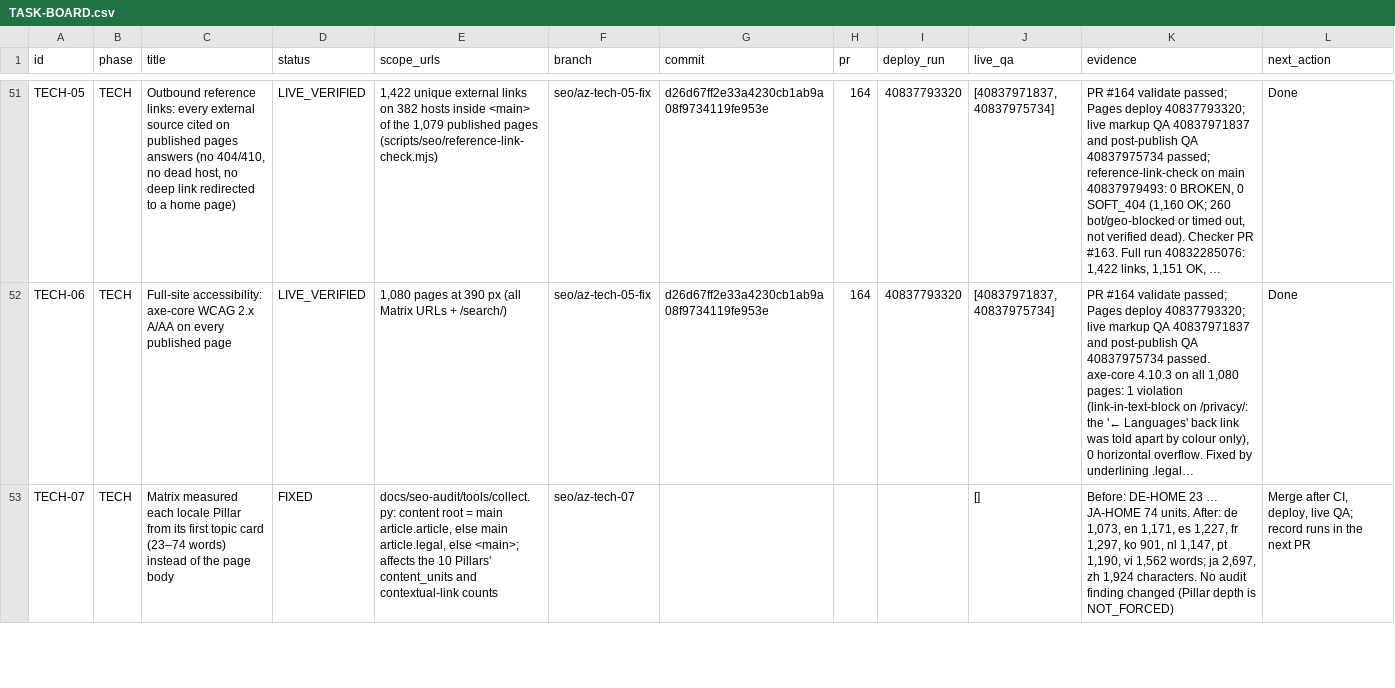
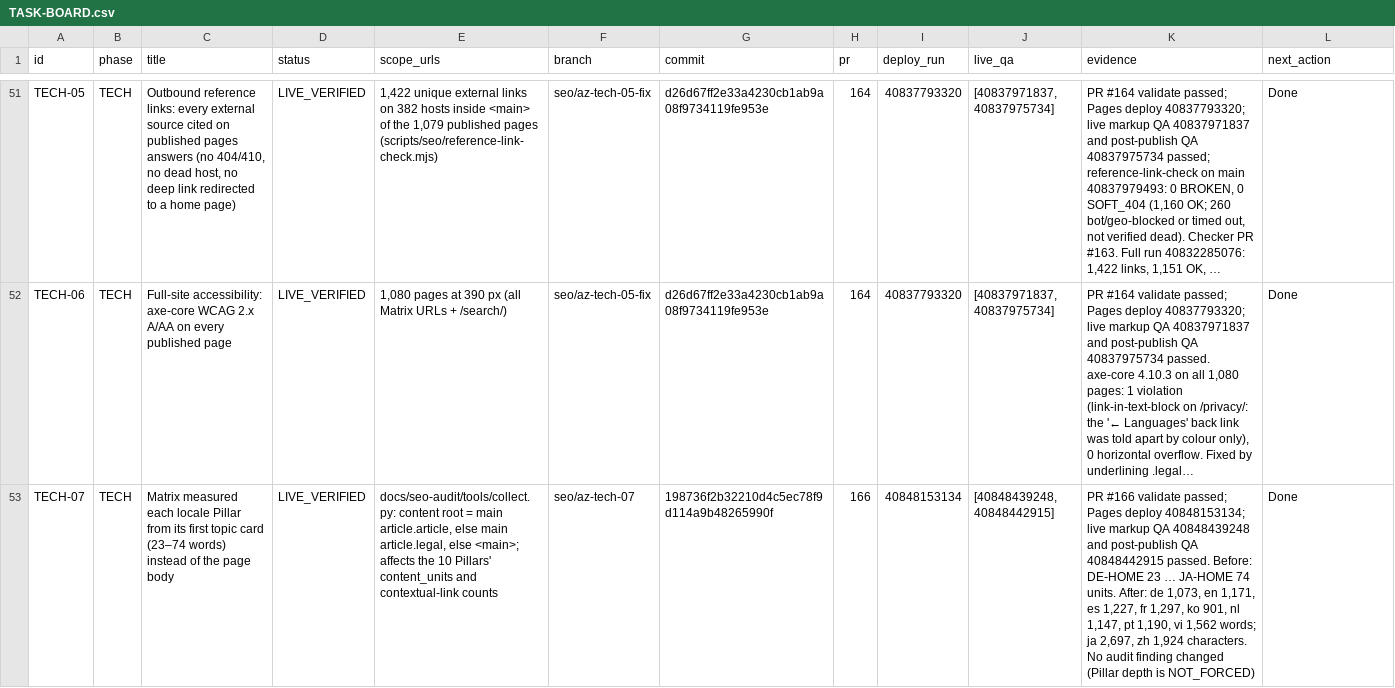
Before and after one commit to thuexemayhanoi/global, a CSV file: docs/seo-matrix/TASK-BOARD.csv, drawn as a sheet; only a part is shown, gaps mark what is left out; long unchanged cells end in …; the diff covers the shown part only; the diff names each change by its address in the sheet, - before the commit and + after, or states it on an @@ line.

```diff
--- a/docs/seo-matrix/TASK-BOARD.csv
+++ b/docs/seo-matrix/TASK-BOARD.csv
-D53 (status): FIXED
+D53 (status): LIVE_VERIFIED
-G53 (commit): (empty)
+G53 (commit): 198736f2b32210d4c5ec78f9d114a9b48265990f
-H53 (pr): (empty)
+H53 (pr): 166
-I53 (deploy_run): (empty)
+I53 (deploy_run): 40848153134
-J53 (live_qa): []
+J53 (live_qa): [40848439248, 40848442915]
-K53 (evidence): Before: DE-HOME…
+K53 (evidence): PR #166 validate passed; Pages deploy 40848153134; live markup QA 40848439248 and post-publish QA 40848442915 passed. Before: DE-HOME…
-L53 (next_action): Merge after CI, deploy, live QA; record runs in the next PR
+L53 (next_action): Done
```
Also changed, not shown: 7 edited cells elsewhere in this file, docs/seo-matrix/CONTENT-SEO-MATRIX.csv, docs/seo-matrix/MASTER-SEO-MATRIX.csv, 8 other files.
